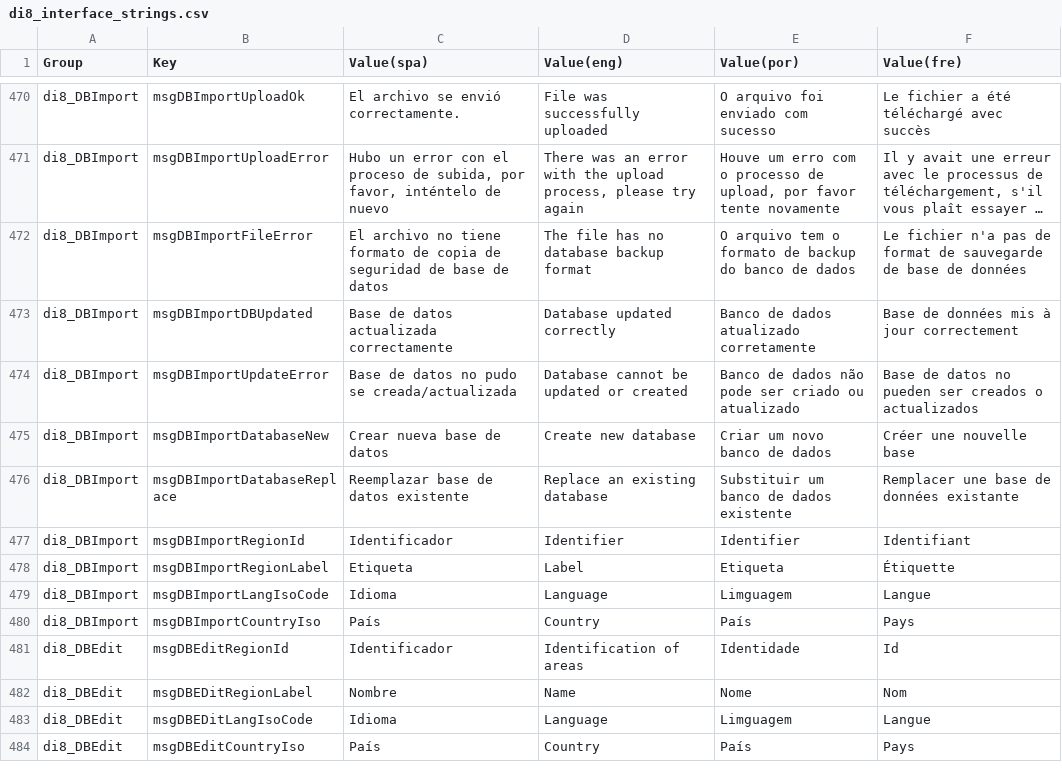
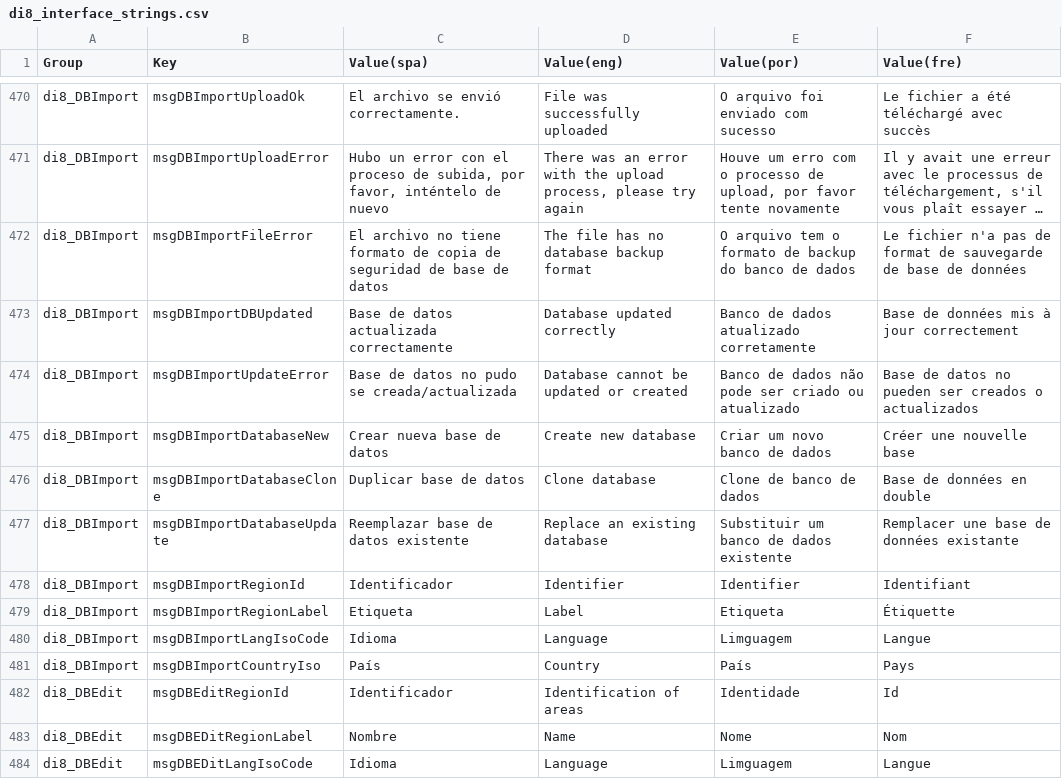
Before and after one commit to desinventar/desinventar-online, a CSV file: files/database/di8_interface_strings.csv, drawn as a sheet; only a part is shown, gaps mark what is left out; the shorter side is filled out with more unchanged rows; long unchanged cells end in ….

Commit message:
Updated method for database cloning

```diff
--- a/files/database/di8_interface_strings.csv
+++ b/files/database/di8_interface_strings.csv
@@ -475,3 +475,4 @@
 "di8_DBImport","msgDBImportDatabaseNew","Crear nueva base de datos","Create new database","Criar um novo banco de dados","Créer une nouvelle base"
-"di8_DBImport","msgDBImportDatabaseReplace","Reemplazar base de datos existente","Replace an existing database","Substituir um banco de dados existente","Remplacer une base de données existante"
+"di8_DBImport","msgDBImportDatabaseClone","Duplicar base de datos","Clone database","Clone de banco de dados","Base de données en double"
+"di8_DBImport","msgDBImportDatabaseUpdate","Reemplazar base de datos existente","Replace an existing database","Substituir um banco de dados existente","Remplacer une base de données existante"
 "di8_DBImport","msgDBImportRegionId","Identificador","Identifier","Identifier","Identifiant"
```
Also changed, not shown: 10 other files.
